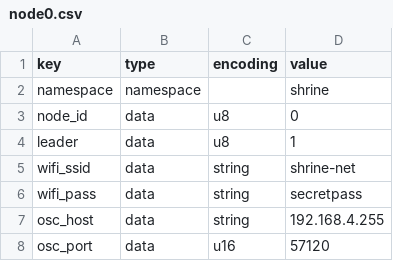
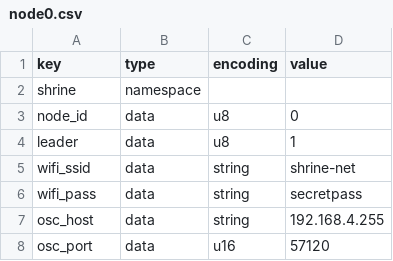
Before and after one commit to schuyler/shrine, a CSV file: edge-node/nvs/node0.csv, drawn as a sheet.

Commit message:
Fix NVS provisioning and update flash script
NVS CSV namespace rows had the namespace name in the value column
instead of the key column, so nvs_open() never found the "shrine"
namespace. Fix all 8 CSVs (fdm-bench + edge-node).

Replace flash_nvs.sh with flash-nvs.sh (kebab-case): drop the
$IDF_PATH dependency in favor of pip-installed esptool and
esp-idf-nvs-partition-gen, invoked via uv run. Add both packages
to pyproject.toml.

Add NVS debug logging to fdm-bench main.c (nvs_flash_init and
nvs_open return codes).

```diff
--- a/edge-node/nvs/node0.csv
+++ b/edge-node/nvs/node0.csv
@@ -1,3 +1,3 @@
 key,type,encoding,value
-namespace,namespace,,shrine
+shrine,namespace,,
 node_id,data,u8,0
```
Also changed, not shown: edge-node/nvs/node1.csv, edge-node/nvs/node2.csv, 8 other files.
